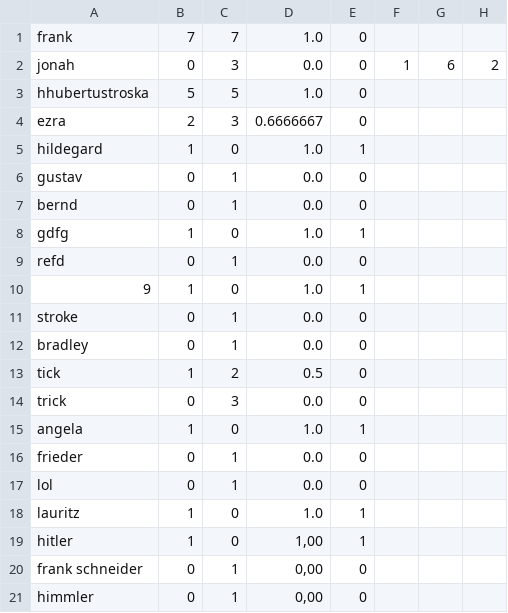
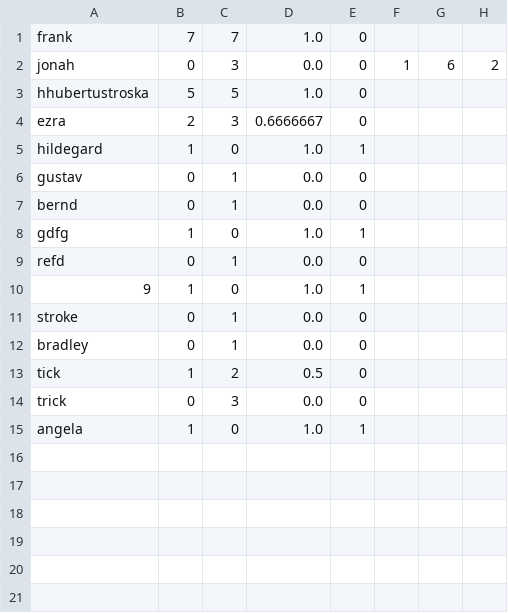
Before and after one commit to Gigi0512/demo, a CSV file: src/main/resources/tabelle.csv, drawn as a sheet; the diff names each change by its address in the sheet, - before the commit and + after, or states it on an @@ line.

Commit message:
ff

```diff
--- a/src/main/resources/tabelle.csv
+++ b/src/main/resources/tabelle.csv
-row 16: frieder | 0 | 1 | 0.0 | 0
-row 17: lol | 0 | 1 | 0.0 | 0
-row 18: lauritz | 1 | 0 | 1.0 | 1
-row 19: hitler | 1 | 0 | 1,00 | 1
-row 20: frank schneider | 0 | 1 | 0,00 | 0
-row 21: himmler | 0 | 1 | 0,00 | 0
```
